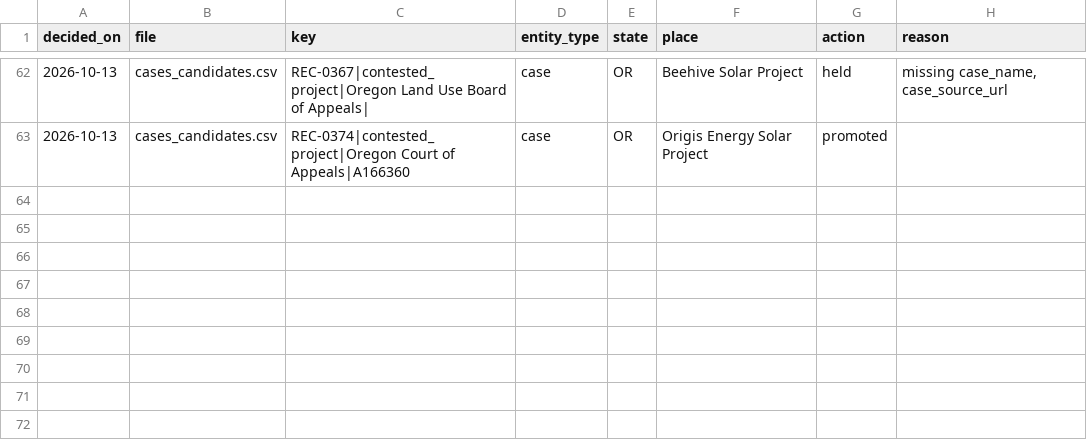
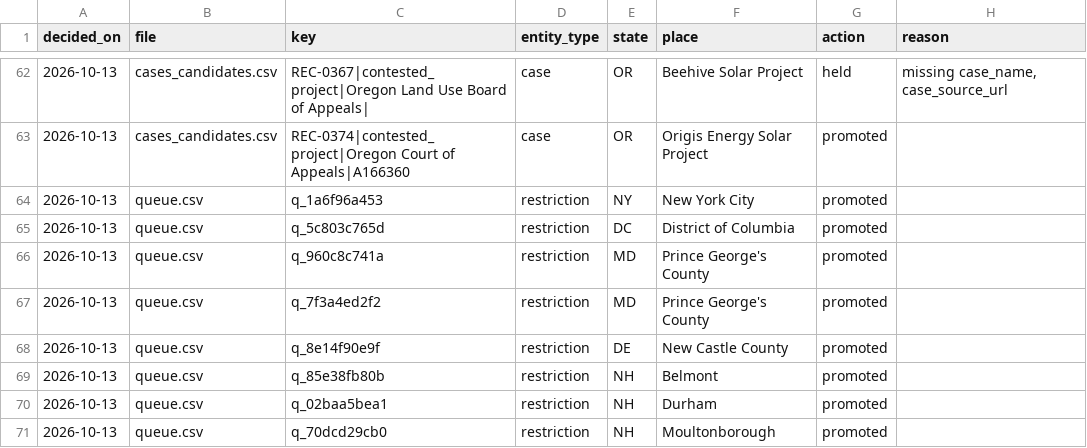
Before and after one commit to pricephillips/renewable-opposition, a CSV file: data/review/promotion_trail.csv, drawn as a sheet; only a part is shown, gaps mark what is left out.

```diff
--- a/data/review/promotion_trail.csv
+++ b/data/review/promotion_trail.csv
@@ -63 +63,9 @@ decided_on,file,key,entity_type,state,place,action,reason
 2026-10-13,cases_candidates.csv,REC-0374|contested_project|Oregon Court of Appeals|A166360,case,OR,Origis Energy Solar Project,promoted,
+2026-10-13,queue.csv,q_1a6f96a453,restriction,NY,New York City,promoted,
+2026-10-13,queue.csv,q_5c803c765d,restriction,DC,District of Columbia,promoted,
+2026-10-13,queue.csv,q_960c8c741a,restriction,MD,Prince George's County,promoted,
+2026-10-13,queue.csv,q_7f3a4ed2f2,restriction,MD,Prince George's County,promoted,
+2026-10-13,queue.csv,q_8e14f90e9f,restriction,DE,New Castle County,promoted,
+2026-10-13,queue.csv,q_85e38fb80b,restriction,NH,Belmont,promoted,
+2026-10-13,queue.csv,q_02baa5bea1,restriction,NH,Durham,promoted,
+2026-10-13,queue.csv,q_70dcd29cb0,restriction,NH,Moultonborough,promoted,
```
Also changed, not shown: data/review/place_overrides.csv, 7 other files.
